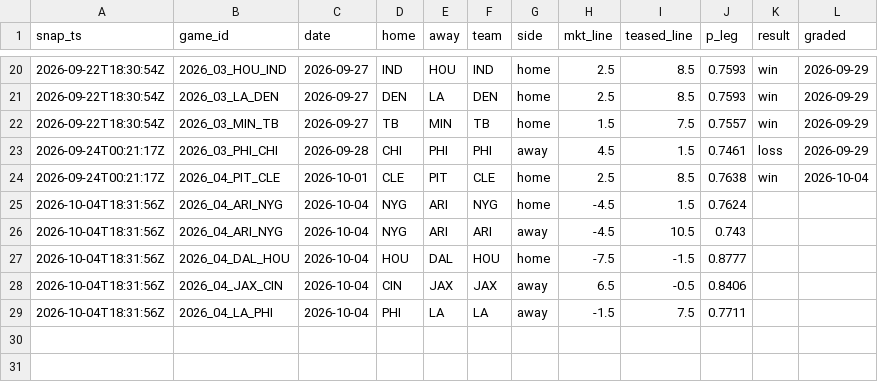
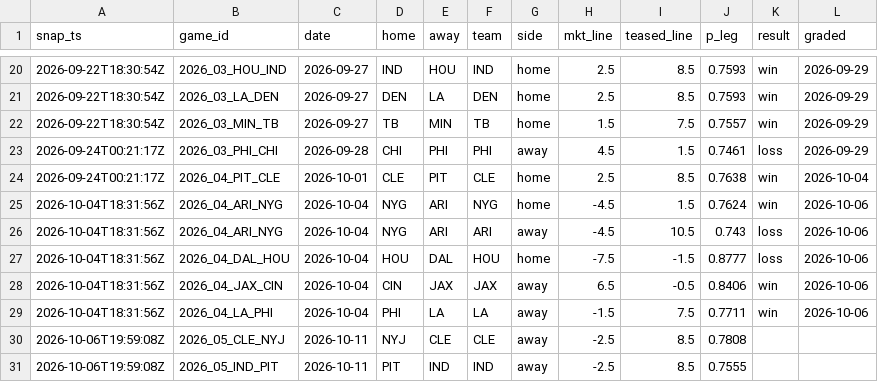
Before and after one commit to azcal/mbm-data, a CSV file: ledger/teaser_legs.csv, drawn as a sheet; only a part is shown, gaps mark what is left out.

```diff
--- a/ledger/teaser_legs.csv
+++ b/ledger/teaser_legs.csv
@@ -24,6 +24,8 @@ snap_ts,game_id,date,home,away,team,side,mkt_line,teased_line,p_leg,result,grade
 2026-09-24T00:21:17Z,2026_04_PIT_CLE,2026-10-01,CLE,PIT,CLE,home,2.5,8.5,0.7638,win,2026-10-04
-2026-10-04T18:31:56Z,2026_04_ARI_NYG,2026-10-04,NYG,ARI,NYG,home,-4.5,1.5,0.7624,,
-2026-10-04T18:31:56Z,2026_04_ARI_NYG,2026-10-04,NYG,ARI,ARI,away,-4.5,10.5,0.743,,
-2026-10-04T18:31:56Z,2026_04_DAL_HOU,2026-10-04,HOU,DAL,HOU,home,-7.5,-1.5,0.8777,,
-2026-10-04T18:31:56Z,2026_04_JAX_CIN,2026-10-04,CIN,JAX,JAX,away,6.5,-0.5,0.8406,,
-2026-10-04T18:31:56Z,2026_04_LA_PHI,2026-10-04,PHI,LA,LA,away,-1.5,7.5,0.7711,,
+2026-10-04T18:31:56Z,2026_04_ARI_NYG,2026-10-04,NYG,ARI,NYG,home,-4.5,1.5,0.7624,win,2026-10-06
+2026-10-04T18:31:56Z,2026_04_ARI_NYG,2026-10-04,NYG,ARI,ARI,away,-4.5,10.5,0.743,loss,2026-10-06
+2026-10-04T18:31:56Z,2026_04_DAL_HOU,2026-10-04,HOU,DAL,HOU,home,-7.5,-1.5,0.8777,loss,2026-10-06
+2026-10-04T18:31:56Z,2026_04_JAX_CIN,2026-10-04,CIN,JAX,JAX,away,6.5,-0.5,0.8406,win,2026-10-06
+2026-10-04T18:31:56Z,2026_04_LA_PHI,2026-10-04,PHI,LA,LA,away,-1.5,7.5,0.7711,win,2026-10-06
+2026-10-06T19:59:08Z,2026_05_CLE_NYJ,2026-10-11,NYJ,CLE,CLE,away,-2.5,8.5,0.7808,,
+2026-10-06T19:59:08Z,2026_05_IND_PIT,2026-10-11,PIT,IND,IND,away,-2.5,8.5,0.7555,,
```
Also changed, not shown: ledger/alt_ledger.csv.
